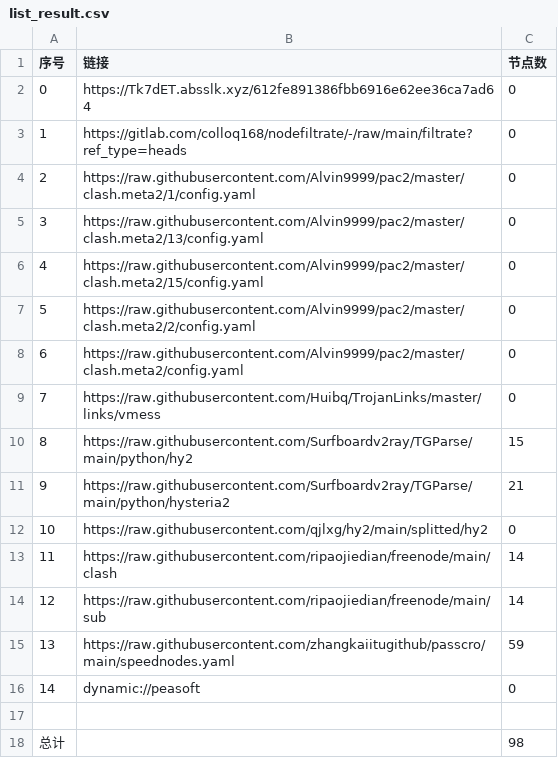
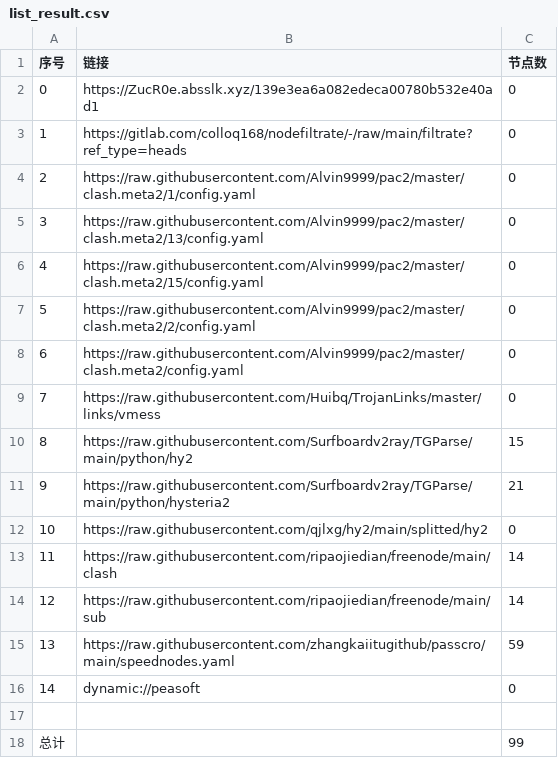
Before and after one commit to hnonly/AutoMergePublicNodes, a CSV file: list_result.csv, drawn as a sheet.

```diff
--- a/list_result.csv
+++ b/list_result.csv
@@ -1,3 +1,3 @@
 序号,链接,节点数
-0,https://Tk7dET.absslk.xyz/612fe891386fbb6916e62ee36ca7ad64,0
+0,https://ZucR0e.absslk.xyz/139e3ea6a082edeca00780b532e40ad1,0
 1,https://gitlab.com/colloq168/nodefiltrate/-/raw/main/filtrate?ref_type=heads,0
@@ -17,2 +17,2 @@
 
-总计,,98
+总计,,99
```
Also changed, not shown: 6 other files.
